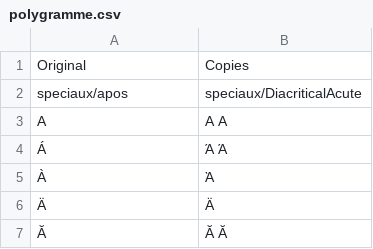
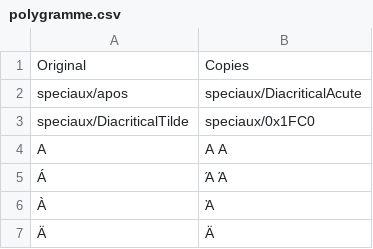
Before and after one commit to lecavalierriant/polygramme, a CSV file: polygramme.csv, drawn as a sheet; only a part is shown; the shorter side is filled out with more unchanged rows; the diff names each change by its address in the sheet, - before the commit and + after, or states it on an @@ line.

Commit message:
Update polygramme.csv

```diff
--- a/polygramme.csv
+++ b/polygramme.csv
+row 3: speciaux/DiacriticalTilde | speciaux/0x1FC0
```
